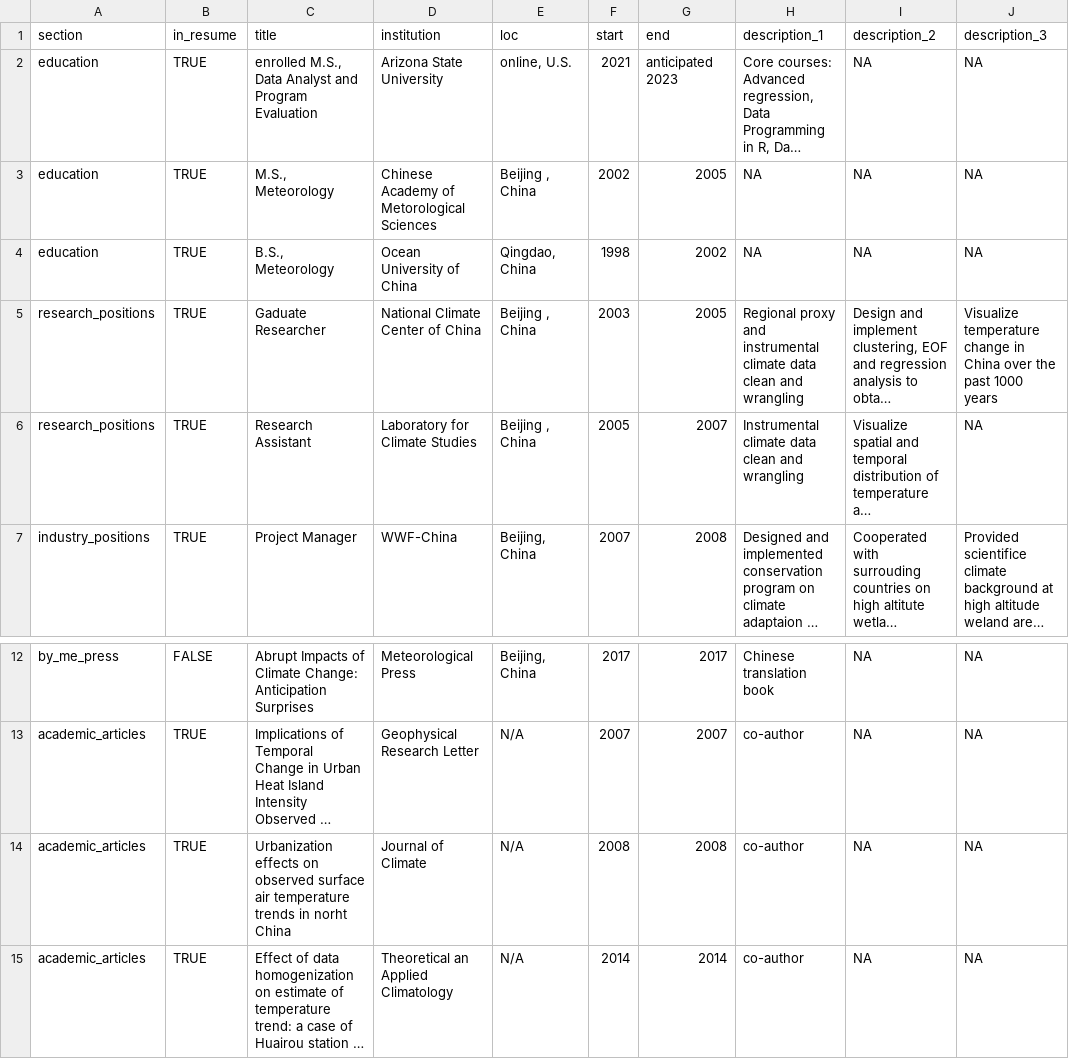
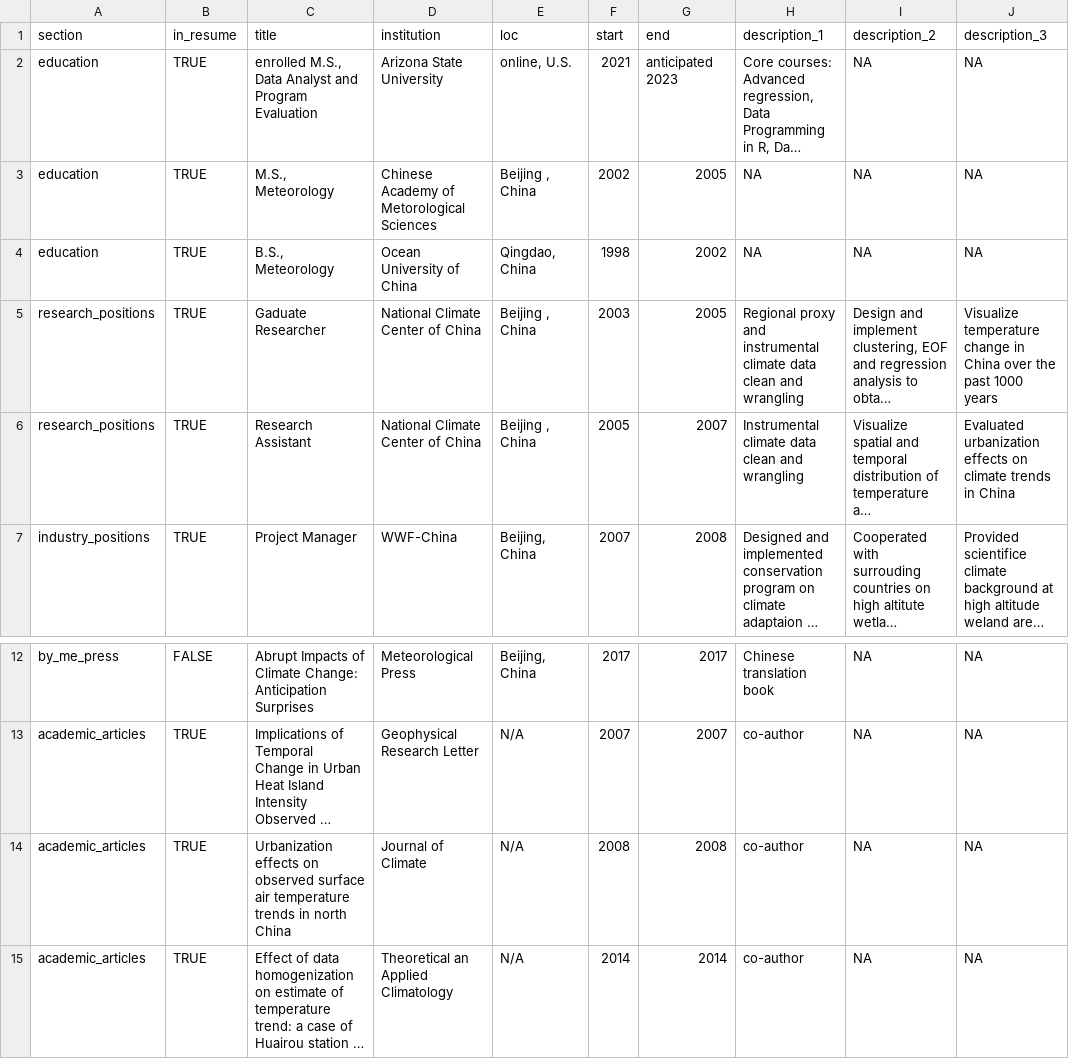
Before and after one commit to chmao99/CV, a CSV file: positions.csv, drawn as a sheet; only a part is shown, gaps mark what is left out; long unchanged cells end in …; the diff names each change by its address in the sheet, - before the commit and + after, or states it on an @@ line.

```diff
--- a/positions.csv
+++ b/positions.csv
-D6 (institution): Laboratory for Climate Studies
+D6 (institution): National Climate Center of China
-J6 (description_3): NA
+J6 (description_3): Evaluated urbanization effects on climate trends in China
-C14 (title): …trends in norht China
+C14 (title): …trends in north China
```
Also changed, not shown: 2 other files.
